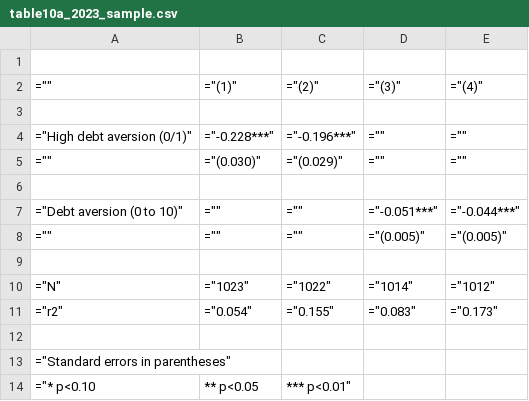
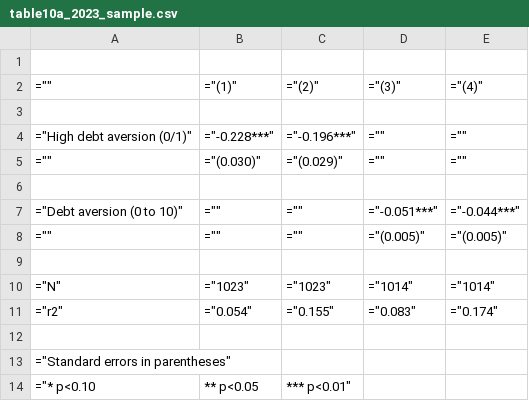
Before and after one commit to nowshed-imran/ECON-5213-Project, a CSV file: output/table10a_2023_sample.csv, drawn as a sheet.

```diff
--- a/output/table10a_2023_sample.csv
+++ b/output/table10a_2023_sample.csv
@@ -9,4 +9,4 @@
 
-="N",="1023",="1022",="1014",="1012"
-="r2",="0.054",="0.155",="0.083",="0.173"
+="N",="1023",="1023",="1014",="1014"
+="r2",="0.054",="0.155",="0.083",="0.174"
 
```
Also changed, not shown: output/ext6_2023_probit_logit.csv, 9 other files.
